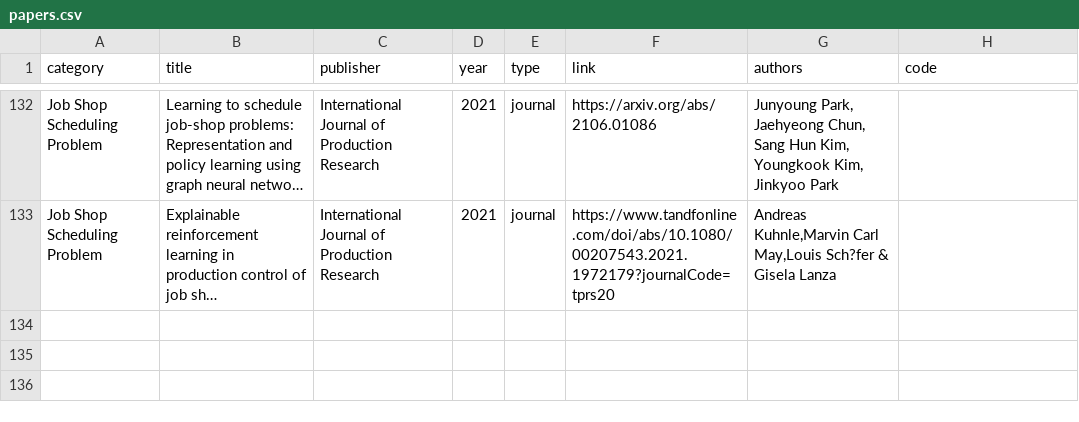
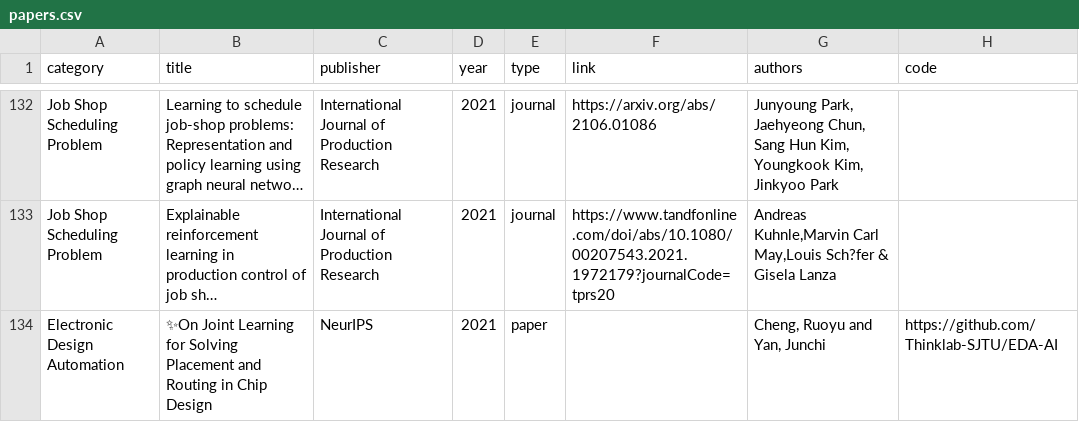
Before and after one commit to Thinklab-SJTU/awesome-ml4co, a CSV file: data/papers.csv, drawn as a sheet; only a part is shown, gaps mark what is left out; long unchanged cells end in …; the diff names each change by its address in the sheet, - before the commit and + after, or states it on an @@ line.

```diff
--- a/data/papers.csv
+++ b/data/papers.csv
+row 134: Electronic Design Automation | ✨On Joint Learning for Solving Placement and Routing in Chip Design | NeurIPS | 2021 | paper |  | Cheng, Ruoyu and Yan, Junchi | https://github.com/Thinklab-SJTU/EDA-AI
```
Also changed, not shown: 2 other files.
